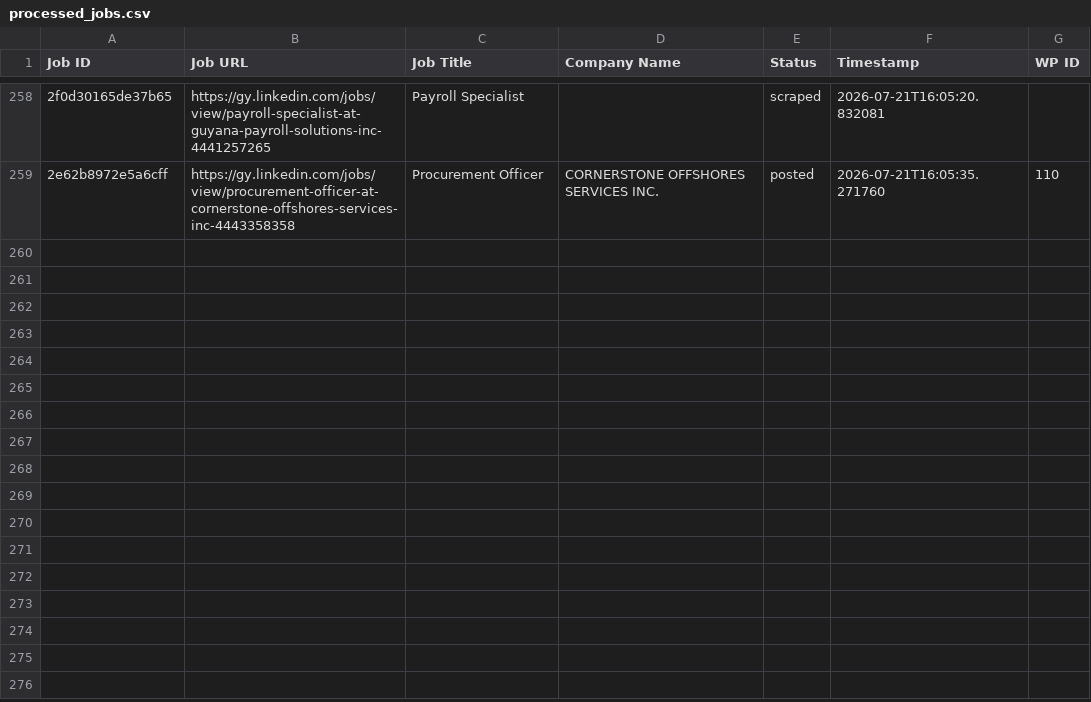
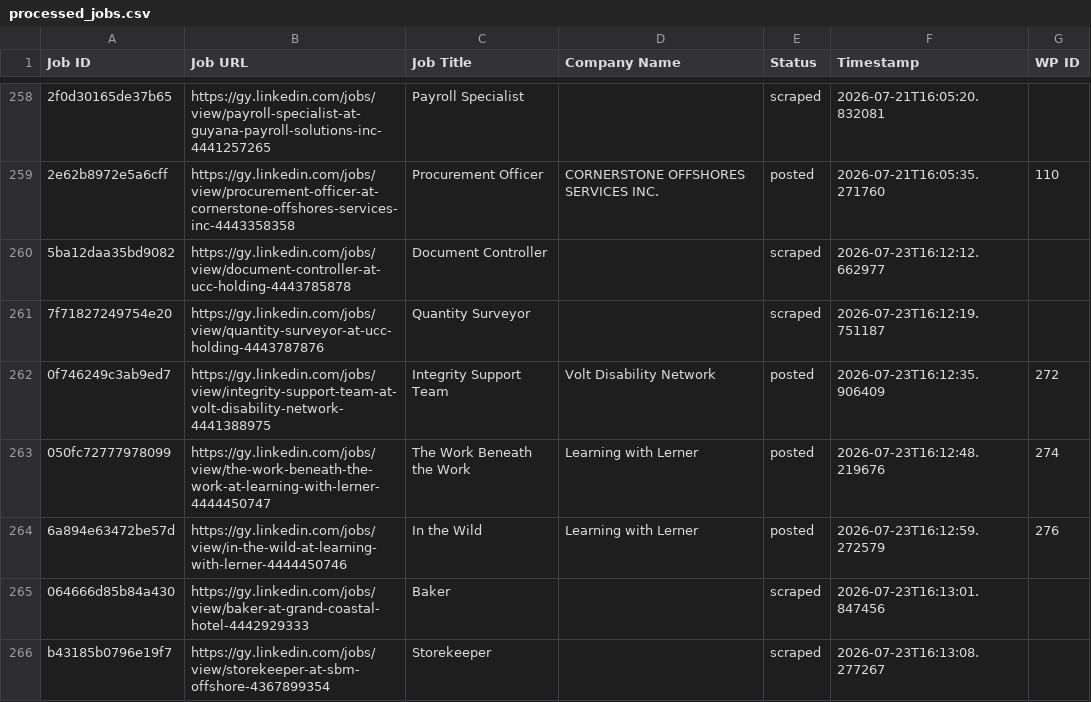
Before and after one commit to mimusdesign/gy, a CSV file: processed_jobs.csv, drawn as a sheet; only a part is shown, gaps mark what is left out; the diff covers the shown part only; the diff names each change by its address in the sheet, - before the commit and + after, or states it on an @@ line.

```diff
--- a/processed_jobs.csv
+++ b/processed_jobs.csv
+row 260: 5ba12daa35bd9082 | https://gy.linkedin.com/jobs/view/document-controller-at-ucc-holding-4443785878 | Document Controller |  | scraped | 2026-07-23T16:12:12.662977
+row 261: 7f71827249754e20 | https://gy.linkedin.com/jobs/view/quantity-surveyor-at-ucc-holding-4443787876 | Quantity Surveyor |  | scraped | 2026-07-23T16:12:19.751187
+row 262: 0f746249c3ab9ed7 | https://gy.linkedin.com/jobs/view/integrity-support-team-at-volt-disability-network-4441388975 | Integrity Support Team | Volt Disability Network | posted | 2026-07-23T16:12:35.906409 | 272
+row 263: 050fc72777978099 | https://gy.linkedin.com/jobs/view/the-work-beneath-the-work-at-learning-with-lerner-4444450747 | The Work Beneath the Work | Learning with Lerner | posted | 2026-07-23T16:12:48.219676 | 274
+row 264: 6a894e63472be57d | https://gy.linkedin.com/jobs/view/in-the-wild-at-learning-with-lerner-4444450746 | In the Wild | Learning with Lerner | posted | 2026-07-23T16:12:59.272579 | 276
+row 265: 064666d85b84a430 | https://gy.linkedin.com/jobs/view/baker-at-grand-coastal-hotel-4442929333 | Baker |  | scraped | 2026-07-23T16:13:01.847456
+row 266: b43185b0796e19f7 | https://gy.linkedin.com/jobs/view/storekeeper-at-sbm-offshore-4367899354 | Storekeeper |  | scraped | 2026-07-23T16:13:08.277267
```
Also changed, not shown: 19 added rows elsewhere in this file.
